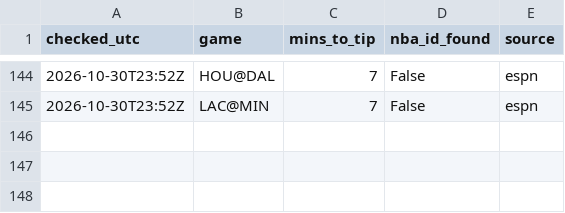
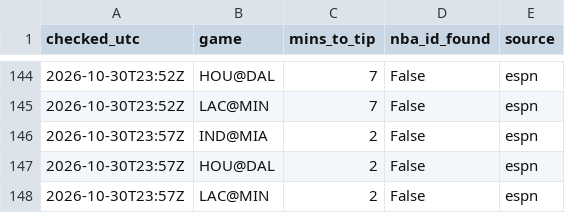
Before and after one commit to shreyaslamba2004-svg/NBA, a CSV file: output/lineups_log.csv, drawn as a sheet; only a part is shown, gaps mark what is left out.

```diff
--- a/output/lineups_log.csv
+++ b/output/lineups_log.csv
@@ -145 +145,4 @@ checked_utc,game,mins_to_tip,nba_id_found,source
 2026-10-30T23:52Z,LAC@MIN,7,False,espn
+2026-10-30T23:57Z,IND@MIA,2,False,espn
+2026-10-30T23:57Z,HOU@DAL,2,False,espn
+2026-10-30T23:57Z,LAC@MIN,2,False,espn
```
Also changed, not shown: logs/market/game_lines/2026-10-30.csv.
